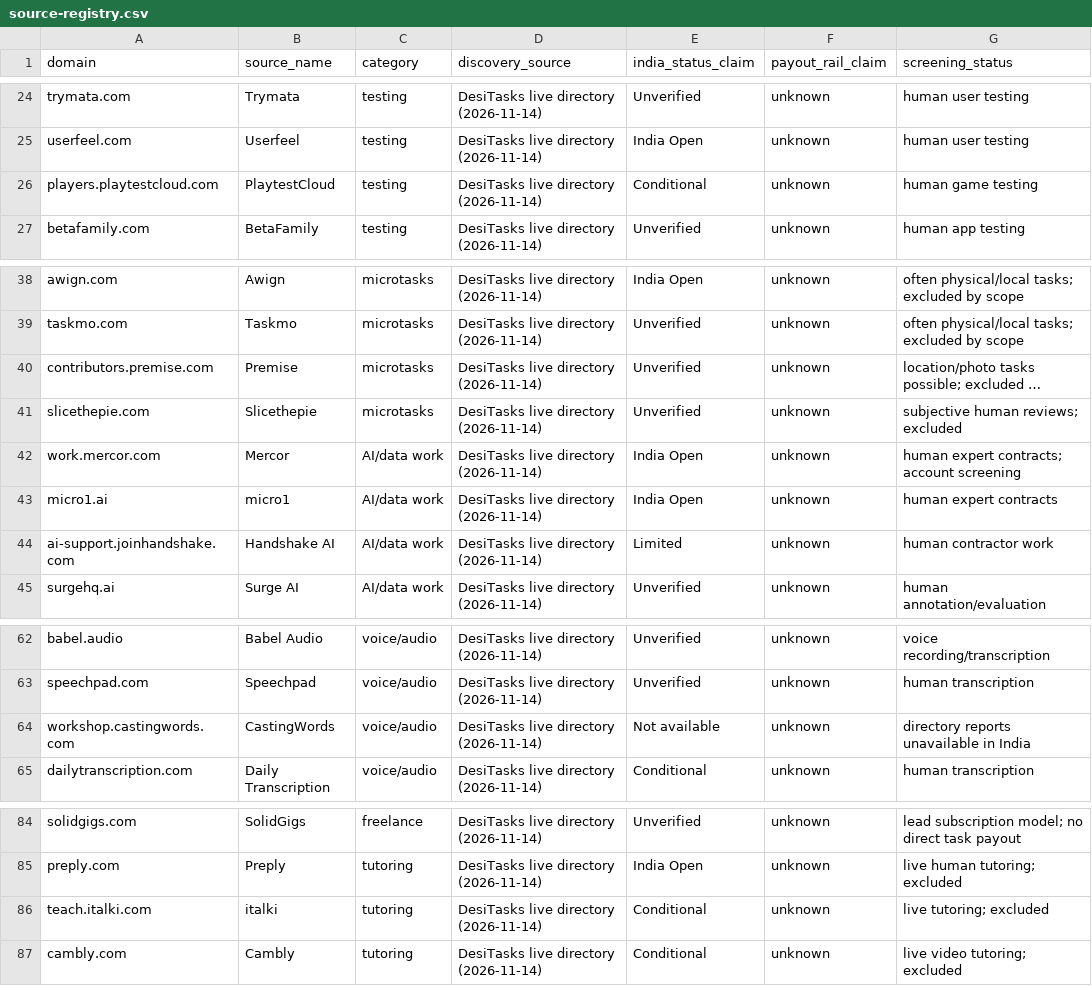
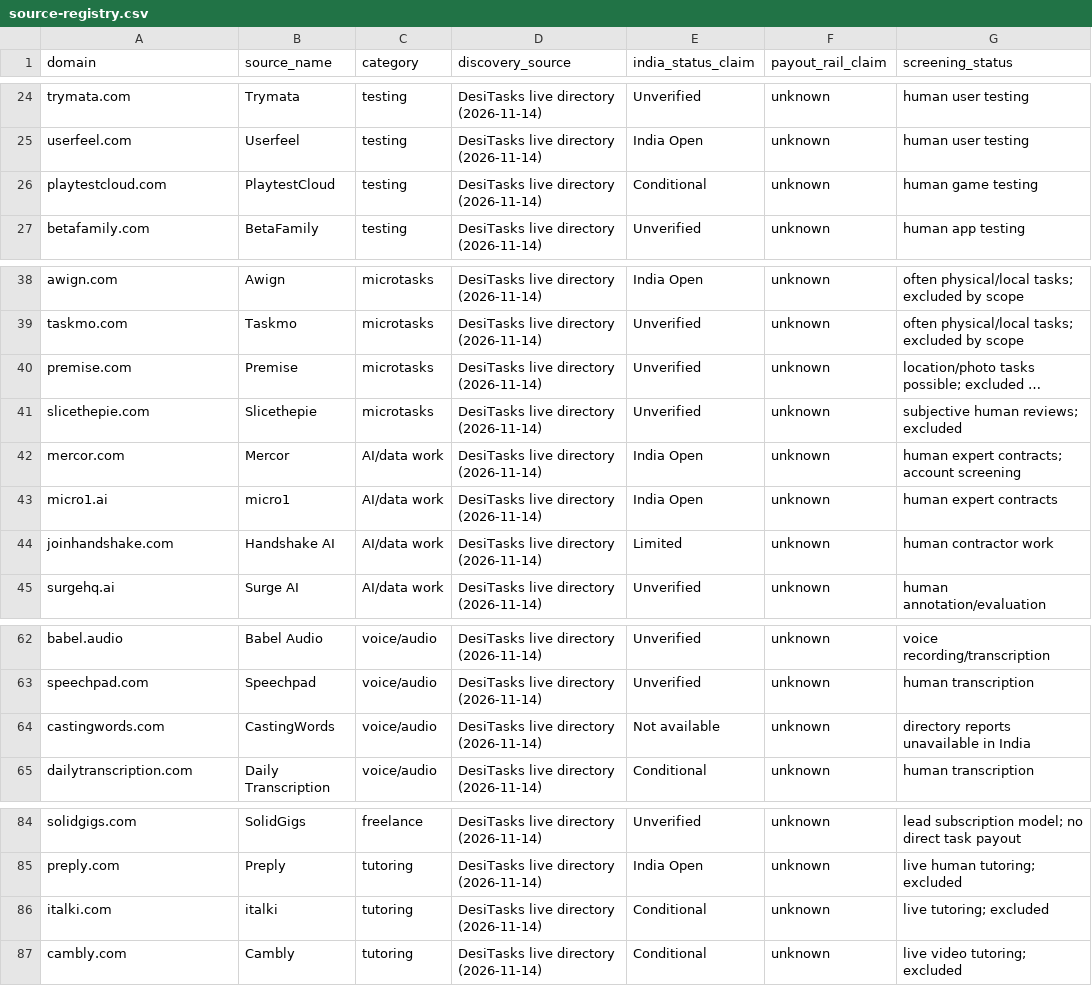
Before and after one commit to ajofus1-hub/workflow-radar, a CSV file: research/revenue-scout/source-registry.csv, drawn as a sheet; only a part is shown, gaps mark what is left out; long unchanged cells end in …; the diff covers the shown part only; the diff names each change by its address in the sheet, - before the commit and + after, or states it on an @@ line.

Commit message:
Canonicalize source registry domains and deduplicate subdomains

```diff
--- a/research/revenue-scout/source-registry.csv
+++ b/research/revenue-scout/source-registry.csv
-A26 (domain): players.playtestcloud.com
+A26 (domain): playtestcloud.com
-A40 (domain): contributors.premise.com
+A40 (domain): premise.com
-A42 (domain): work.mercor.com
+A42 (domain): mercor.com
-A44 (domain): ai-support.joinhandshake.com
+A44 (domain): joinhandshake.com
-A64 (domain): workshop.castingwords.com
+A64 (domain): castingwords.com
-A86 (domain): teach.italki.com
+A86 (domain): italki.com
```
Also changed, not shown: 3 removed rows and 18 edited cells elsewhere in this file.
